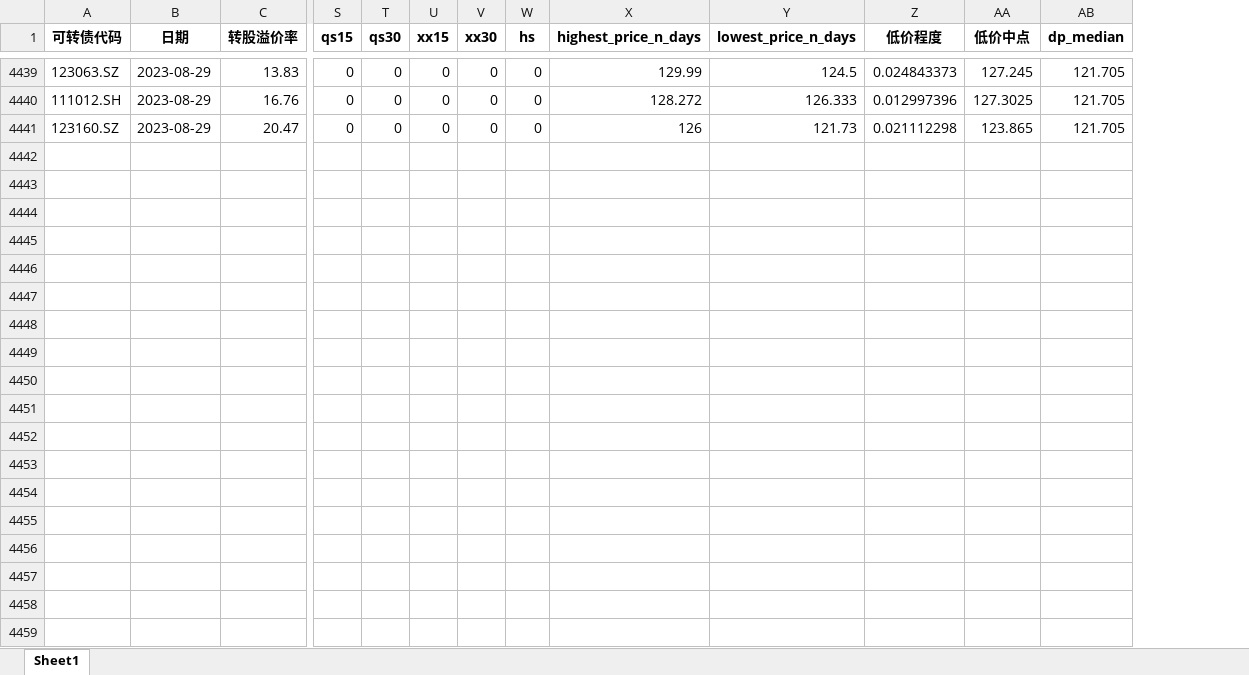
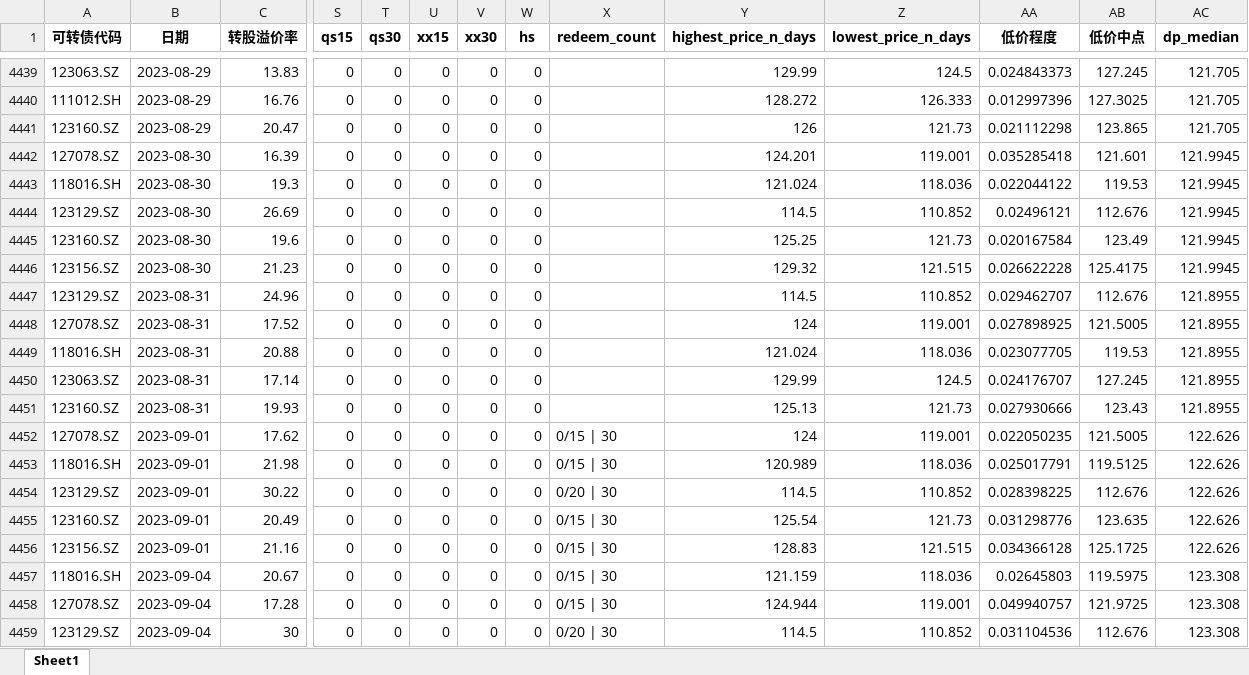
Before and after one commit to Big-ZhangCG/DB_FROM_20230811, an Excel workbook: mywork_ByZCG/pre_data_for_backtest/双低5（全量数据DTBS，用于回测）.xlsx, sheet Sheet1, drawn as a sheet; only a part is shown, gaps mark what is left out; values as stored, in another font and other column widths than the file's, no borders; rows hold the shown columns only; the diff covers the shown part only; the diff names each change by its address in the sheet, - before the commit and + after, or states it on an @@ line.

```diff
--- a/mywork_ByZCG/pre_data_for_backtest/双低5（全量数据DTBS，用于回测）.xlsx (sheet Sheet1)
+++ b/mywork_ByZCG/pre_data_for_backtest/双低5（全量数据DTBS，用于回测）.xlsx (sheet Sheet1)
+column X (redeem_count), empty
+row 4442: 127078.SZ | 2023-08-30 | 16.39 | 0 | 0 | 0 | 0 | 0 |  | 124.201 | 119.001 | 0.035285418 | 121.601 | 121.9945
+row 4443: 118016.SH | 2023-08-30 | 19.3 | 0 | 0 | 0 | 0 | 0 |  | 121.024 | 118.036 | 0.022044122 | 119.53 | 121.9945
+row 4444: 123129.SZ | 2023-08-30 | 26.69 | 0 | 0 | 0 | 0 | 0 |  | 114.5 | 110.852 | 0.02496121 | 112.676 | 121.9945
+row 4445: 123160.SZ | 2023-08-30 | 19.6 | 0 | 0 | 0 | 0 | 0 |  | 125.25 | 121.73 | 0.020167584 | 123.49 | 121.9945
+row 4446: 123156.SZ | 2023-08-30 | 21.23 | 0 | 0 | 0 | 0 | 0 |  | 129.32 | 121.515 | 0.026622228 | 125.4175 | 121.9945
+row 4447: 123129.SZ | 2023-08-31 | 24.96 | 0 | 0 | 0 | 0 | 0 |  | 114.5 | 110.852 | 0.029462707 | 112.676 | 121.8955
+row 4448: 127078.SZ | 2023-08-31 | 17.52 | 0 | 0 | 0 | 0 | 0 |  | 124 | 119.001 | 0.027898925 | 121.5005 | 121.8955
+row 4449: 118016.SH | 2023-08-31 | 20.88 | 0 | 0 | 0 | 0 | 0 |  | 121.024 | 118.036 | 0.023077705 | 119.53 | 121.8955
+row 4450: 123063.SZ | 2023-08-31 | 17.14 | 0 | 0 | 0 | 0 | 0 |  | 129.99 | 124.5 | 0.024176707 | 127.245 | 121.8955
+row 4451: 123160.SZ | 2023-08-31 | 19.93 | 0 | 0 | 0 | 0 | 0 |  | 125.13 | 121.73 | 0.027930666 | 123.43 | 121.8955
+row 4452: 127078.SZ | 2023-09-01 | 17.62 | 0 | 0 | 0 | 0 | 0 | 0/15 | 30 | 124 | 119.001 | 0.022050235 | 121.5005 | 122.626
+row 4453: 118016.SH | 2023-09-01 | 21.98 | 0 | 0 | 0 | 0 | 0 | 0/15 | 30 | 120.989 | 118.036 | 0.025017791 | 119.5125 | 122.626
+row 4454: 123129.SZ | 2023-09-01 | 30.22 | 0 | 0 | 0 | 0 | 0 | 0/20 | 30 | 114.5 | 110.852 | 0.028398225 | 112.676 | 122.626
+row 4455: 123160.SZ | 2023-09-01 | 20.49 | 0 | 0 | 0 | 0 | 0 | 0/15 | 30 | 125.54 | 121.73 | 0.031298776 | 123.635 | 122.626
+row 4456: 123156.SZ | 2023-09-01 | 21.16 | 0 | 0 | 0 | 0 | 0 | 0/15 | 30 | 128.83 | 121.515 | 0.034366128 | 125.1725 | 122.626
+row 4457: 118016.SH | 2023-09-04 | 20.67 | 0 | 0 | 0 | 0 | 0 | 0/15 | 30 | 121.159 | 118.036 | 0.02645803 | 119.5975 | 123.308
+row 4458: 127078.SZ | 2023-09-04 | 17.28 | 0 | 0 | 0 | 0 | 0 | 0/15 | 30 | 124.944 | 119.001 | 0.049940757 | 121.9725 | 123.308
+row 4459: 123129.SZ | 2023-09-04 | 30 | 0 | 0 | 0 | 0 | 0 | 0/20 | 30 | 114.5 | 110.852 | 0.031104536 | 112.676 | 123.308
```
Also changed, not shown: 7 added rows elsewhere in this sheet, mywork_ByZCG/pre_data_for_backtest/低价5（全量数据DTBS，用于回测）.xlsx, mywork_ByZCG/pre_data_for_backtest/区间双低3（全量数据DTBS，用于回测）.xlsx, 30 other files.
